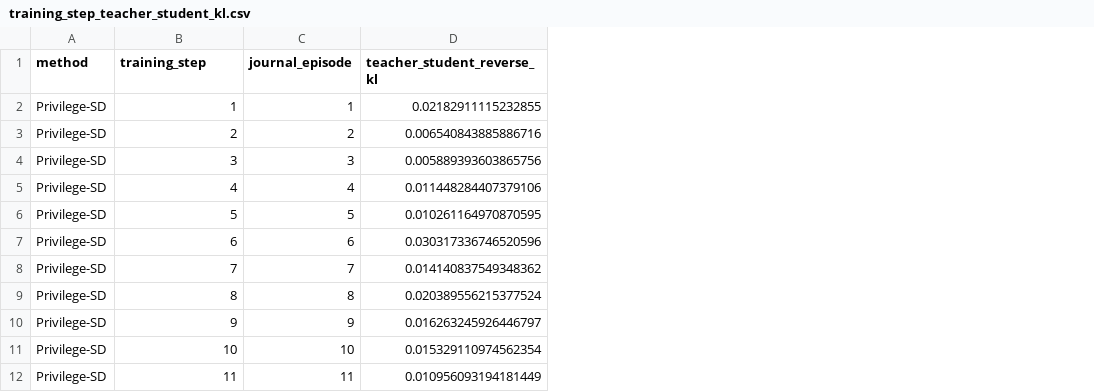
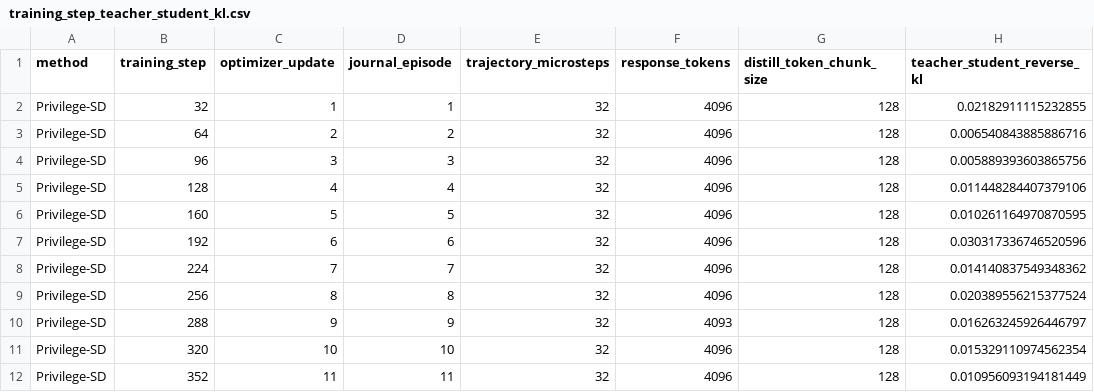
Before and after one commit to XiangqiWang77/clean_distill, a CSV file: docs/figures/training_step_teacher_student_kl.csv, drawn as a sheet; only a part is shown; addresses are those after the commit; the diff names each change by its address in the sheet, - before the commit and + after, or states it on an @@ line.

Commit message:
Correct training-step axes and add Qwen3-8B visual suite

```diff
--- a/docs/figures/training_step_teacher_student_kl.csv
+++ b/docs/figures/training_step_teacher_student_kl.csv
+column B (training_step), rows 2-12: 32 | 64 | 96 | 128 | 160 | 192 | 224 | 256 | 288 | 320 | 352
+column E (trajectory_microsteps), rows 2-12: all 32
+column F (response_tokens), rows 2-12: 4096 | 4096 | 4096 | 4096 | 4096 | 4096 | 4096 | 4096 | 4093 | 4096 | 4096
+column G (distill_token_chunk_size), rows 2-12: all 128
-C1: training_step
+C1: optimizer_update
```
Also changed, not shown: 29 other files.
